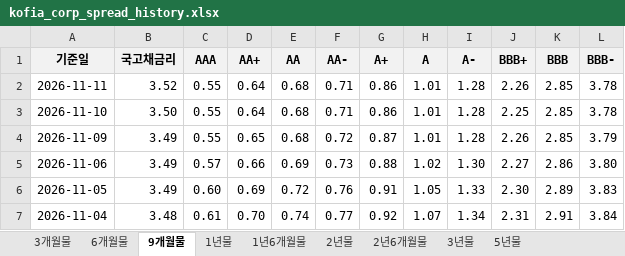
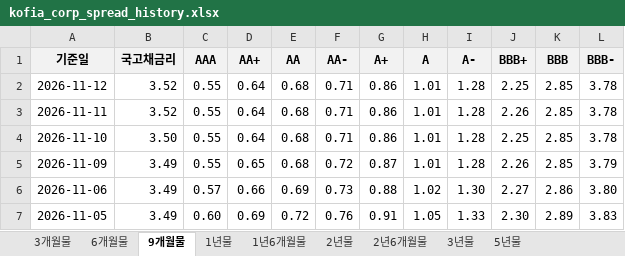
Before and after one commit to everyday267/kofia_spread_new, an Excel workbook: docs/kofia_corp_spread_history.xlsx, sheet 9개월물, drawn as a sheet; only a part is shown; the shorter side is filled out with more unchanged rows; values as stored, in another font and other column widths than the file's, no borders; the diff names each change by its address in the sheet, - before the commit and + after, or states it on an @@ line.

```diff
--- a/docs/kofia_corp_spread_history.xlsx (sheet 9개월물)
+++ b/docs/kofia_corp_spread_history.xlsx (sheet 9개월물)
+row 2: 2026-11-12 | 3.52 | 0.55 | 0.64 | 0.68 | 0.71 | 0.86 | 1.01 | 1.28 | 2.25 | 2.85 | 3.78
```
Also changed, not shown: sheet 5년물, sheet 2년6개월물, sheet 2년물, sheet 1년6개월물, sheet 6개월물, sheet 3년물, 2 more sheets, 2 other files.
